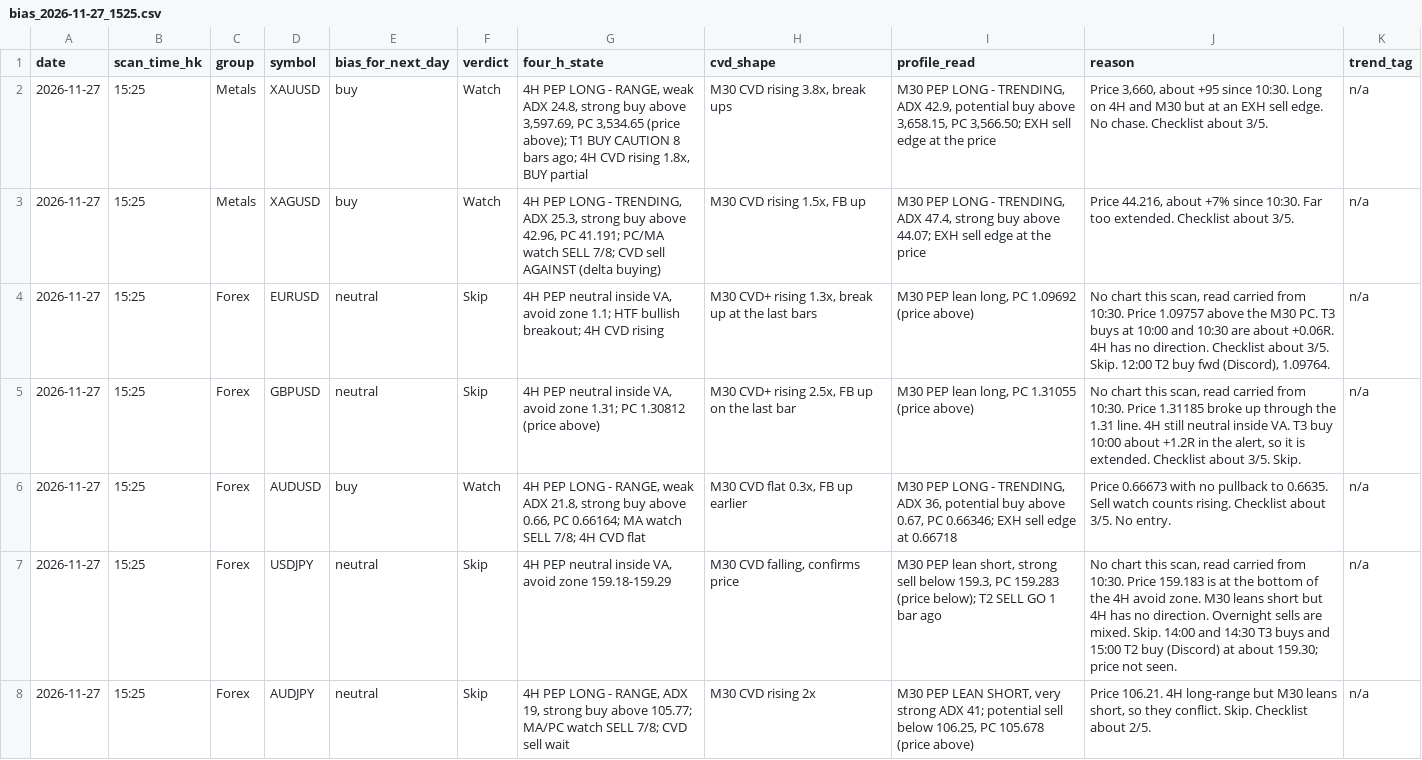
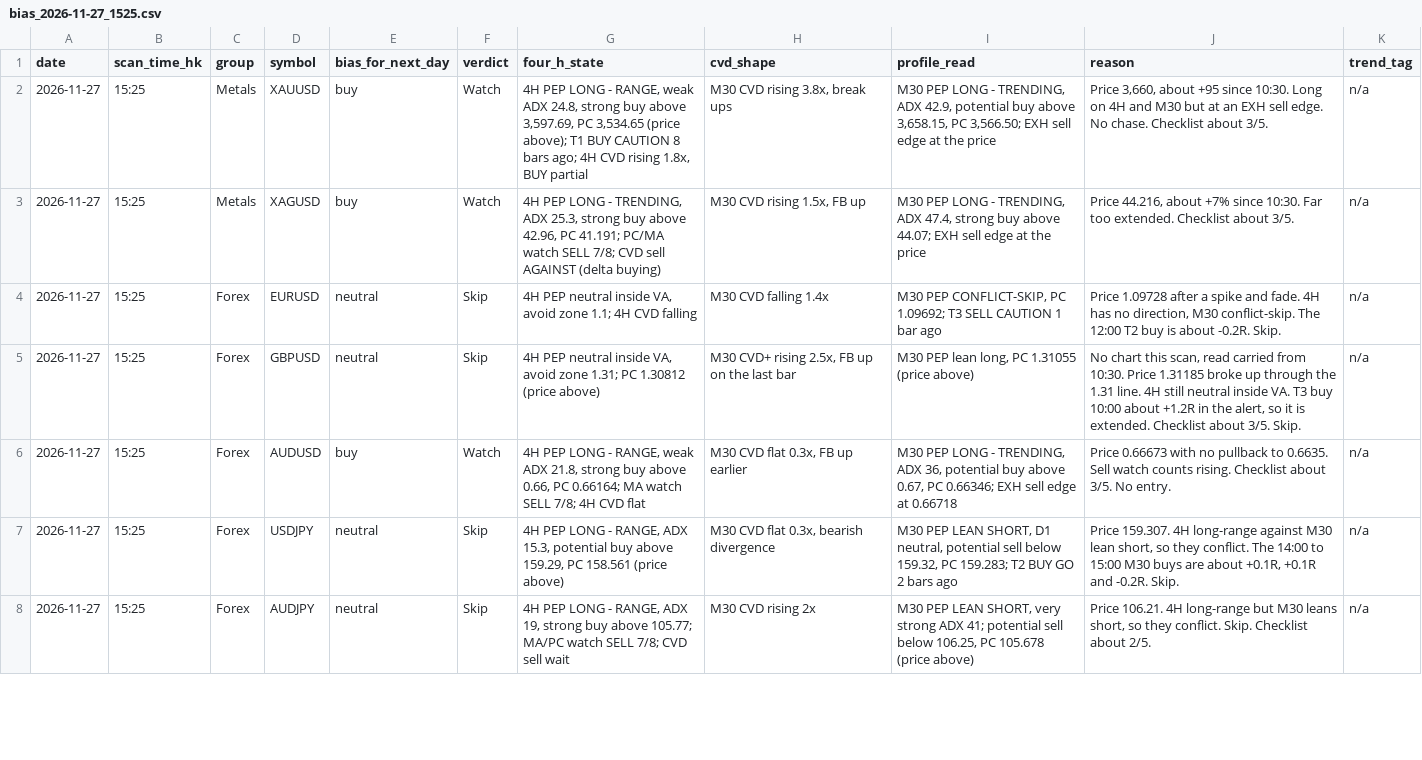
Before and after one commit to DeeNiece/vep, a CSV file: journal/data/bias_2026-11-27_1525.csv, drawn as a sheet; only a part is shown; the diff covers the shown part only.

```diff
--- a/journal/data/bias_2026-11-27_1525.csv
+++ b/journal/data/bias_2026-11-27_1525.csv
@@ -3,6 +3,6 @@ date,scan_time_hk,group,symbol,bias_for_next_day,verdict,four_h_state,cvd_shape,
 2026-11-27,15:25,Metals,XAGUSD,buy,Watch,"4H PEP LONG - TRENDING, ADX 25.3, strong buy above 42.96, PC 41.191; PC/MA watch SELL 7/8; CVD sell AGAINST (delta buying)","M30 CVD rising 1.5x, FB up","M30 PEP LONG - TRENDING, ADX 47.4, strong buy above 44.07; EXH sell edge at the price","Price 44.216, about +7% since 10:30. Far too extended. Checklist about 3/5.",n/a
-2026-11-27,15:25,Forex,EURUSD,neutral,Skip,"4H PEP neutral inside VA, avoid zone 1.1; HTF bullish breakout; 4H CVD rising","M30 CVD+ rising 1.3x, break up at the last bars","M30 PEP lean long, PC 1.09692 (price above)","No chart this scan, read carried from 10:30. Price 1.09757 above the M30 PC. T3 buys at 10:00 and 10:30 are about +0.06R. 4H has no direction. Checklist about 3/5. Skip. 12:00 T2 buy fwd (Discord), 1.09764.",n/a
+2026-11-27,15:25,Forex,EURUSD,neutral,Skip,"4H PEP neutral inside VA, avoid zone 1.1; 4H CVD falling",M30 CVD falling 1.4x,"M30 PEP CONFLICT-SKIP, PC 1.09692; T3 SELL CAUTION 1 bar ago","Price 1.09728 after a spike and fade. 4H has no direction, M30 conflict-skip. The 12:00 T2 buy is about -0.2R. Skip.",n/a
 2026-11-27,15:25,Forex,GBPUSD,neutral,Skip,"4H PEP neutral inside VA, avoid zone 1.31; PC 1.30812 (price above)","M30 CVD+ rising 2.5x, FB up on the last bar","M30 PEP lean long, PC 1.31055 (price above)","No chart this scan, read carried from 10:30. Price 1.31185 broke up through the 1.31 line. 4H still neutral inside VA. T3 buy 10:00 about +1.2R in the alert, so it is extended. Checklist about 3/5. Skip.",n/a
 2026-11-27,15:25,Forex,AUDUSD,buy,Watch,"4H PEP LONG - RANGE, weak ADX 21.8, strong buy above 0.66, PC 0.66164; MA watch SELL 7/8; 4H CVD flat","M30 CVD flat 0.3x, FB up earlier","M30 PEP LONG - TRENDING, ADX 36, potential buy above 0.67, PC 0.66346; EXH sell edge at 0.66718",Price 0.66673 with no pullback to 0.6635. Sell watch counts rising. Checklist about 3/5. No entry.,n/a
-2026-11-27,15:25,Forex,USDJPY,neutral,Skip,"4H PEP neutral inside VA, avoid zone 159.18-159.29","M30 CVD falling, confirms price","M30 PEP lean short, strong sell below 159.3, PC 159.283 (price below); T2 SELL GO 1 bar ago","No chart this scan, read carried from 10:30. Price 159.183 is at the bottom of the 4H avoid zone. M30 leans short but 4H has no direction. Overnight sells are mixed. Skip. 14:00 and 14:30 T3 buys and 15:00 T2 buy (Discord) at about 159.30; price not seen.",n/a
+2026-11-27,15:25,Forex,USDJPY,neutral,Skip,"4H PEP LONG - RANGE, ADX 15.3, potential buy above 159.29, PC 158.561 (price above)","M30 CVD flat 0.3x, bearish divergence","M30 PEP LEAN SHORT, D1 neutral, potential sell below 159.32, PC 159.283; T2 BUY GO 2 bars ago","Price 159.307. 4H long-range against M30 lean short, so they conflict. The 14:00 to 15:00 M30 buys are about +0.1R, +0.1R and -0.2R. Skip.",n/a
 2026-11-27,15:25,Forex,AUDJPY,neutral,Skip,"4H PEP LONG - RANGE, ADX 19, strong buy above 105.77; MA/PC watch SELL 7/8; CVD sell wait",M30 CVD rising 2x,"M30 PEP LEAN SHORT, very strong ADX 41; potential sell below 106.25, PC 105.678 (price above)","Price 106.21. 4H long-range but M30 leans short, so they conflict. Skip. Checklist about 2/5.",n/a
```
Also changed, not shown: 10 edited cells elsewhere in this file, 2 other files.
